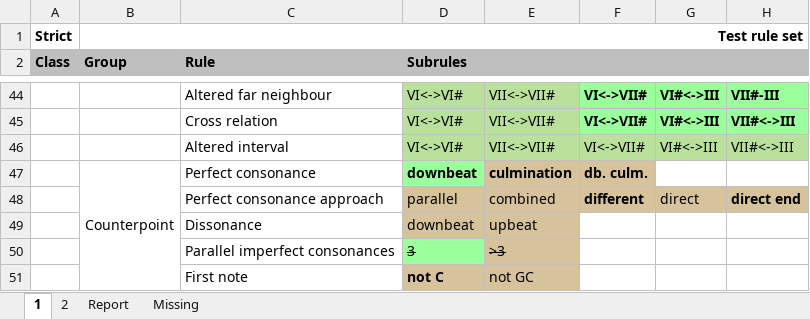
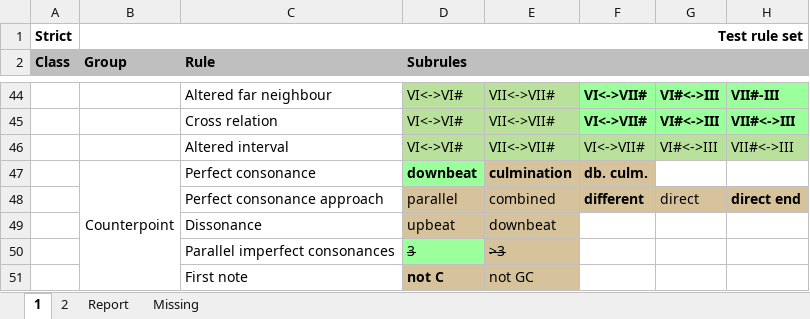
Before and after one commit to rualark/MGen, an Excel workbook: MGen/configs/GenCF1/include/rules.xlsm, sheet 1, drawn as a sheet; only a part is shown, gaps mark what is left out; values as stored, in another font and other column widths than the file's, no borders; charts and pictures not drawn; the diff names each change by its address in the sheet, - before the commit and + after, or states it on an @@ line.

```diff
--- a/MGen/configs/GenCF1/include/rules.xlsm (sheet 1)
+++ b/MGen/configs/GenCF1/include/rules.xlsm (sheet 1)
-D49 (Subrules): downbeat
+D49 (Subrules): upbeat
-E49: upbeat
+E49: downbeat
```
Also changed, not shown: sheet Report, sheet 2, 4 other files.
